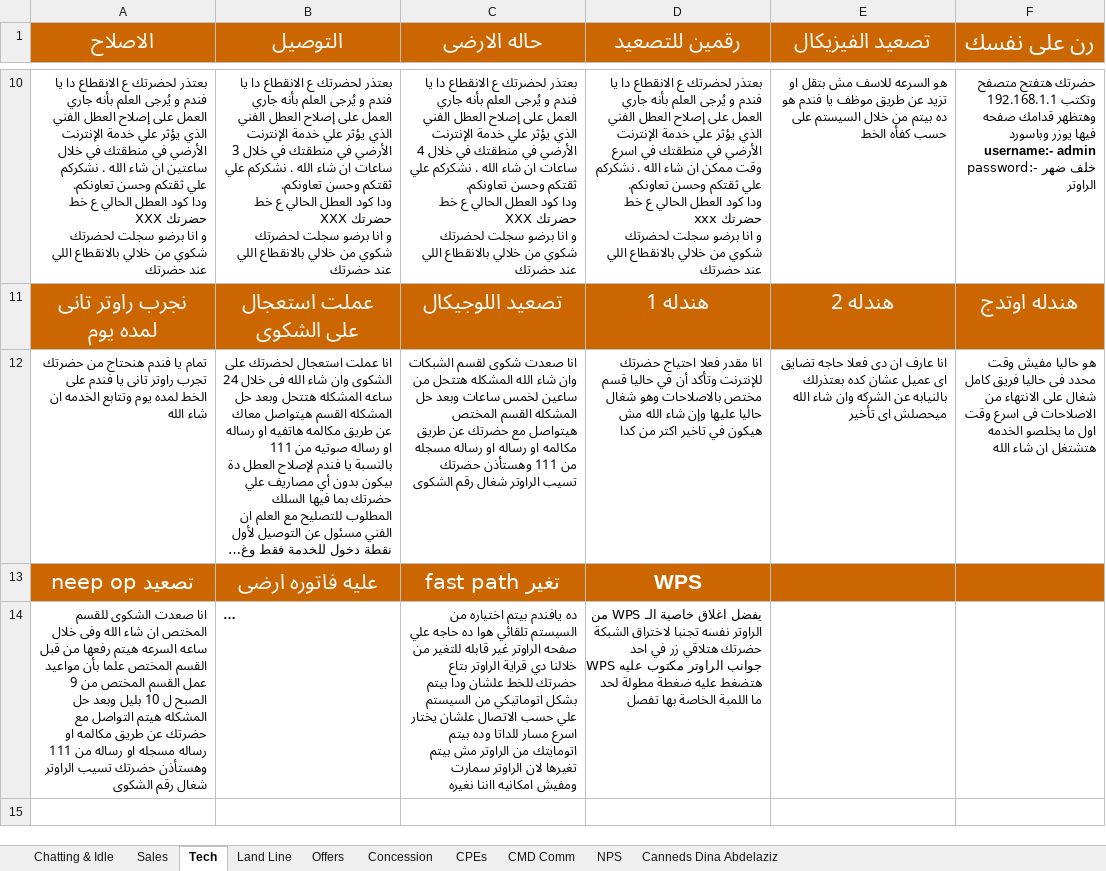
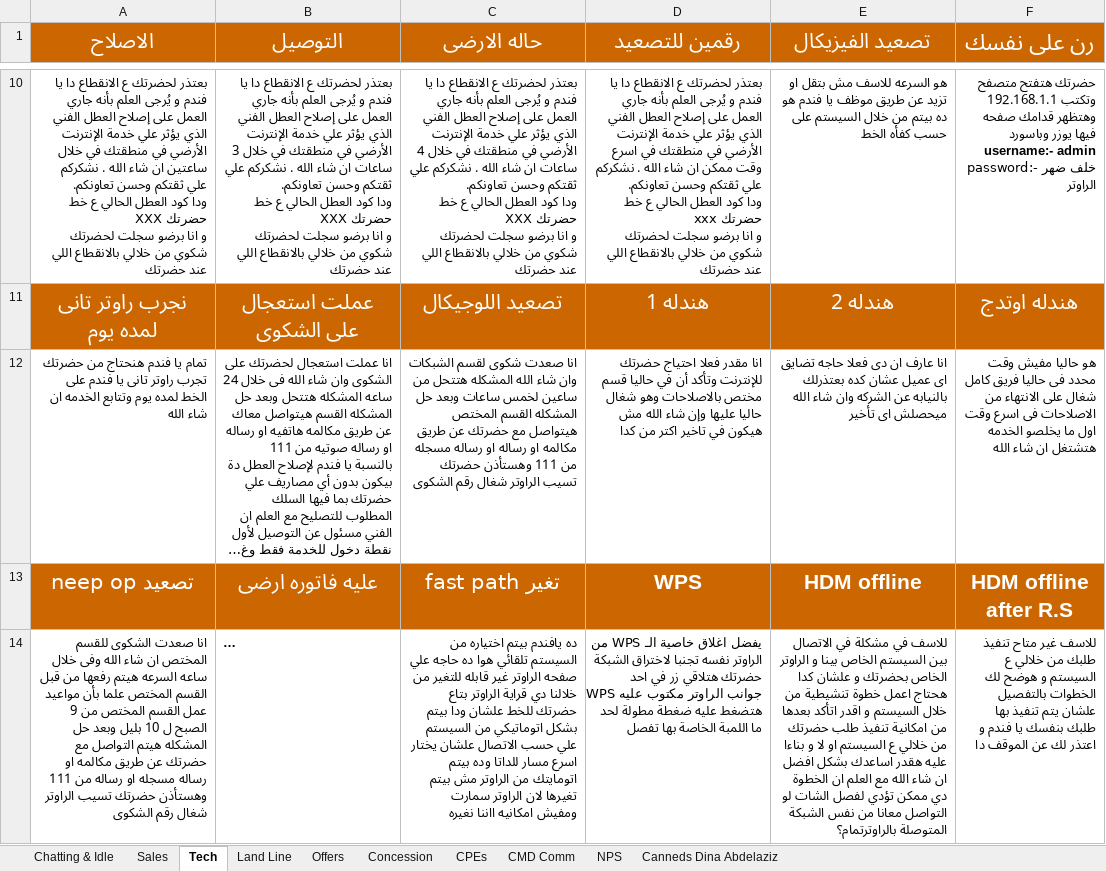
Before and after one commit to kimmichh/TE, an Excel workbook: Candat 6 - 2024.xlsx, sheet Tech, drawn as a sheet; only a part is shown, gaps mark what is left out; long unchanged cells end in …; values as stored, in another font and other column widths than the file's, no borders; the diff names each change by its address in the sheet, - before the commit and + after, or states it on an @@ line.

```diff
--- a/Candat 6 - 2024.xlsx (sheet Tech)
+++ b/Candat 6 - 2024.xlsx (sheet Tech)
-E13 (تصعيد الفيزيكال): (empty)
+E13 (تصعيد الفيزيكال): HDM offline
-F13 (رن على نفسك): (empty)
+F13 (رن على نفسك): HDM offline after R.S
-E14 (تصعيد الفيزيكال): (empty)
+E14 (تصعيد الفيزيكال): للاسف في مشكلة في الاتصال بين السيستم الخاص بينا و الراوتر الخاص بحضرتك و علشان كدا هحتاج اعمل خطوة تنشيطية من خلال السيستم و اقدر اتأكد بعدها من امكانية تنفيذ طلب حضرتك من خلالي ع السيستم او لا و بناءا عليه هقدر اساعدك بشكل افضل ان شاء الله مع العلم ان الخطوة دي ممكن تؤدي لفصل الشات لو التواصل معانا من نفس الشبكة المتوصلة بالراوترتمام؟
-F14 (رن على نفسك): (empty)
+F14 (رن على نفسك): للاسف غير متاح تنفيذ طلبك من خلالي ع السيستم و هوضح لك الخطوات بالتفصيل علشان يتم تنفيذ بها طلبك بنفسك يا فندم و اعتذر لك عن الموقف دا
```
Also changed, not shown: sheet Land Line, sheet Chatting & Idle.
